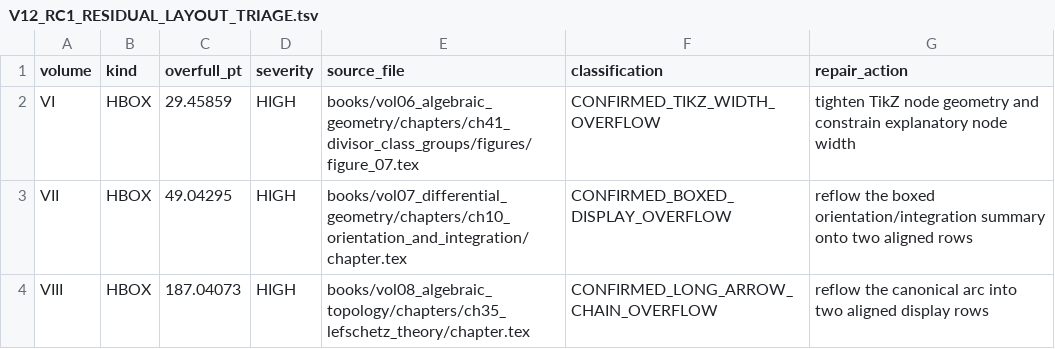
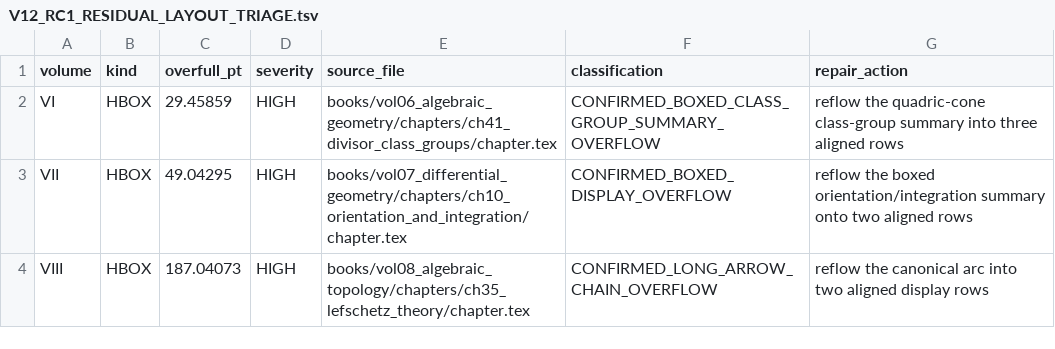
Before and after one commit to expert10000/math, a TSV file: reports/series/V12_RC1_RESIDUAL_LAYOUT_TRIAGE.tsv, drawn as a sheet.

Commit message:
series: repair residual v1.2-rc1 display math and figure overflows

```diff
--- a/reports/series/V12_RC1_RESIDUAL_LAYOUT_TRIAGE.tsv
+++ b/reports/series/V12_RC1_RESIDUAL_LAYOUT_TRIAGE.tsv
@@ -1,3 +1,3 @@
 volume	kind	overfull_pt	severity	source_file	classification	repair_action
-VI	HBOX	29.45859	HIGH	books/vol06_algebraic_geometry/chapters/ch41_divisor_class_groups/figures/figure_07.tex	CONFIRMED_TIKZ_WIDTH_OVERFLOW	tighten TikZ node geometry and constrain explanatory node width
+VI	HBOX	29.45859	HIGH	books/vol06_algebraic_geometry/chapters/ch41_divisor_class_groups/chapter.tex	CONFIRMED_BOXED_CLASS_GROUP_SUMMARY_OVERFLOW	reflow the quadric-cone class-group summary into three aligned rows
 VII	HBOX	49.04295	HIGH	books/vol07_differential_geometry/chapters/ch10_orientation_and_integration/chapter.tex	CONFIRMED_BOXED_DISPLAY_OVERFLOW	reflow the boxed orientation/integration summary onto two aligned rows
```
Also changed, not shown: 9 other files.
